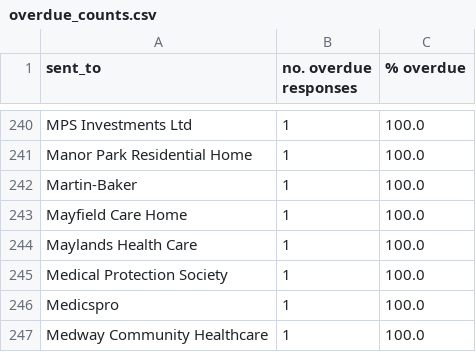
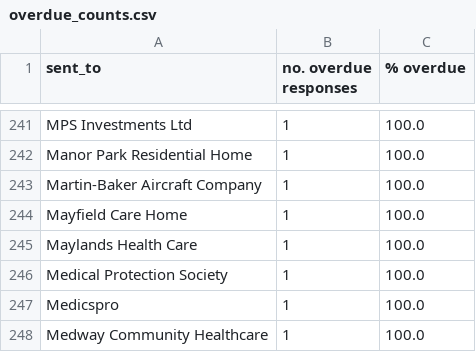
Before and after one commit to georgiarichards/preventabledeathstracker, a CSV file: src/analyse/counts/data/sent/reg28_by_status/counts/overdue_counts.csv, drawn as a sheet; only a part is shown, gaps mark what is left out; the diff covers the shown part only.

```diff
--- a/src/analyse/counts/data/sent/reg28_by_status/counts/overdue_counts.csv
+++ b/src/analyse/counts/data/sent/reg28_by_status/counts/overdue_counts.csv
@@ -241,3 +242,3 @@ MPS Investments Ltd,1,100.0
 Manor Park Residential Home,1,100.0
-Martin-Baker,1,100.0
+Martin-Baker Aircraft Company,1,100.0
 Mayfield Care Home,1,100.0
```
Also changed, not shown: 4 added rows and 3 removed rows elsewhere in this file, src/analyse/counts/data/sent/reg28_by_status/completed.csv, src/analyse/counts/data/sent/reg28_by_status/counts/pending_counts.csv, 25 other files.
